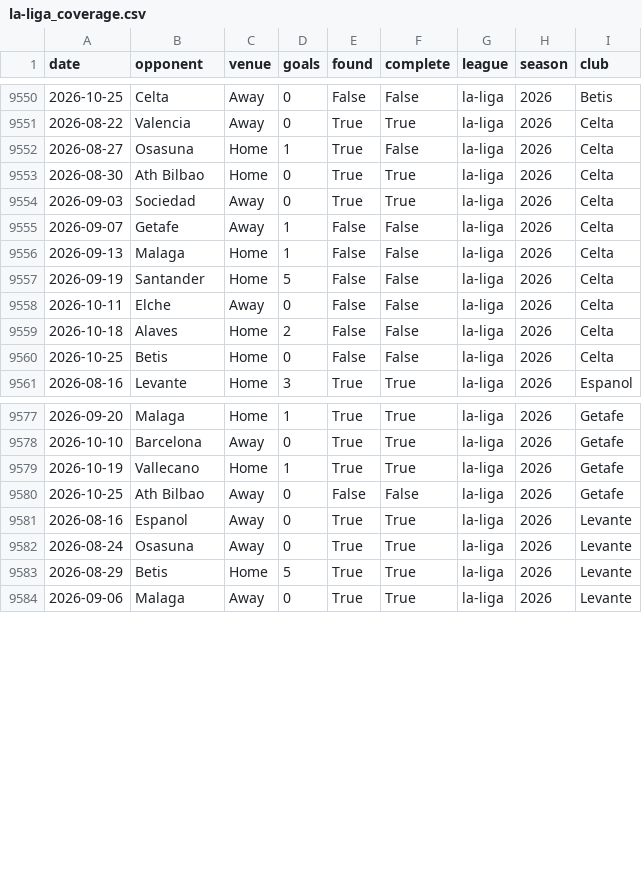
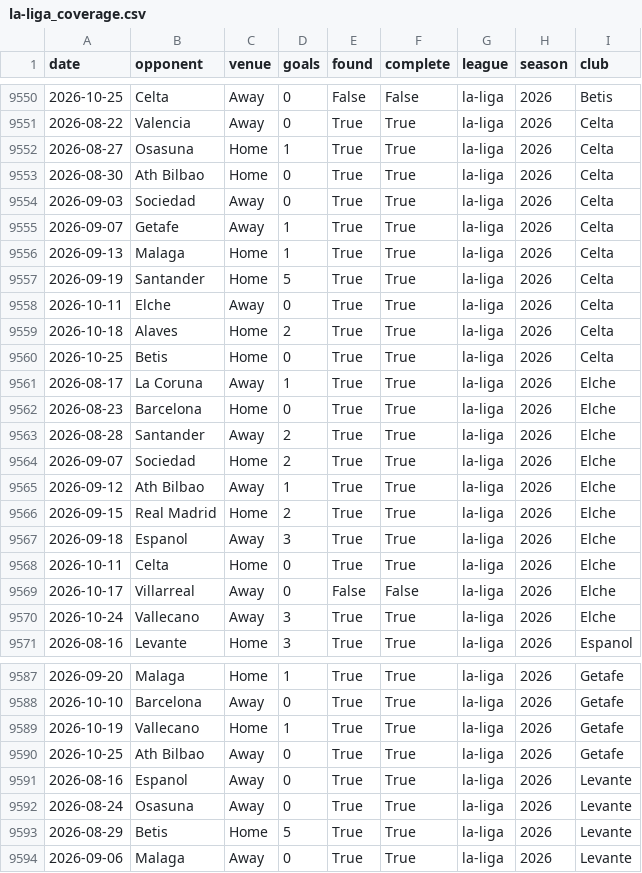
Before and after one commit to prhoguns/barcelona-player-progress-europe-benchmark, a CSV file: data/derived/wikipedia/la-liga_coverage.csv, drawn as a sheet; only a part is shown, gaps mark what is left out.

```diff
--- a/data/derived/wikipedia/la-liga_coverage.csv
+++ b/data/derived/wikipedia/la-liga_coverage.csv
@@ -9551,11 +9551,21 @@ date,opponent,venue,goals,found,complete,league,season,club
 2026-08-22,Valencia,Away,0,True,True,la-liga,2026,Celta
-2026-08-27,Osasuna,Home,1,True,False,la-liga,2026,Celta
+2026-08-27,Osasuna,Home,1,True,True,la-liga,2026,Celta
 2026-08-30,Ath Bilbao,Home,0,True,True,la-liga,2026,Celta
 2026-09-03,Sociedad,Away,0,True,True,la-liga,2026,Celta
-2026-09-07,Getafe,Away,1,False,False,la-liga,2026,Celta
-2026-09-13,Malaga,Home,1,False,False,la-liga,2026,Celta
-2026-09-19,Santander,Home,5,False,False,la-liga,2026,Celta
-2026-10-11,Elche,Away,0,False,False,la-liga,2026,Celta
-2026-10-18,Alaves,Home,2,False,False,la-liga,2026,Celta
-2026-10-25,Betis,Home,0,False,False,la-liga,2026,Celta
+2026-09-07,Getafe,Away,1,True,True,la-liga,2026,Celta
+2026-09-13,Malaga,Home,1,True,True,la-liga,2026,Celta
+2026-09-19,Santander,Home,5,True,True,la-liga,2026,Celta
+2026-10-11,Elche,Away,0,True,True,la-liga,2026,Celta
+2026-10-18,Alaves,Home,2,True,True,la-liga,2026,Celta
+2026-10-25,Betis,Home,0,True,True,la-liga,2026,Celta
+2026-08-17,La Coruna,Away,1,True,True,la-liga,2026,Elche
+2026-08-23,Barcelona,Home,0,True,True,la-liga,2026,Elche
+2026-08-28,Santander,Away,2,True,True,la-liga,2026,Elche
+2026-09-07,Sociedad,Home,2,True,True,la-liga,2026,Elche
+2026-09-12,Ath Bilbao,Away,1,True,True,la-liga,2026,Elche
+2026-09-15,Real Madrid,Home,2,True,True,la-liga,2026,Elche
+2026-09-18,Espanol,Away,3,True,True,la-liga,2026,Elche
+2026-10-11,Celta,Home,0,True,True,la-liga,2026,Elche
+2026-10-17,Villarreal,Away,0,False,False,la-liga,2026,Elche
+2026-10-24,Vallecano,Away,3,True,True,la-liga,2026,Elche
 2026-08-16,Levante,Home,3,True,True,la-liga,2026,Espanol
@@ -9579,3 +9589,3 @@ date,opponent,venue,goals,found,complete,league,season,club
 2026-10-19,Vallecano,Home,1,True,True,la-liga,2026,Getafe
-2026-10-25,Ath Bilbao,Away,0,False,False,la-liga,2026,Getafe
+2026-10-25,Ath Bilbao,Away,0,True,True,la-liga,2026,Getafe
 2026-08-16,Espanol,Away,0,True,True,la-liga,2026,Levante
```
Also changed, not shown: data/current/la-liga/team_backtest.csv, data/current/premier-league/team_backtest.csv, 6 other files.
